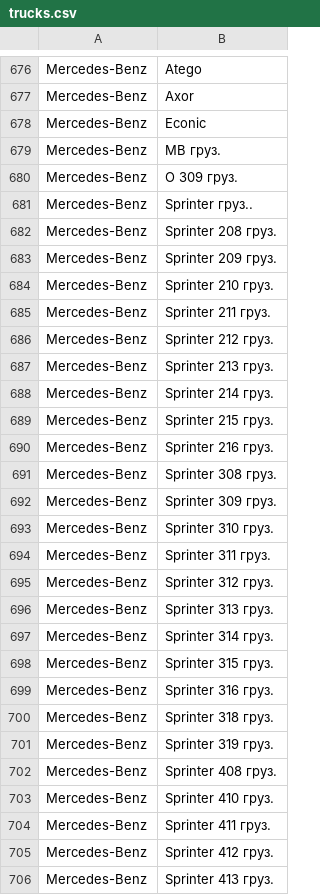
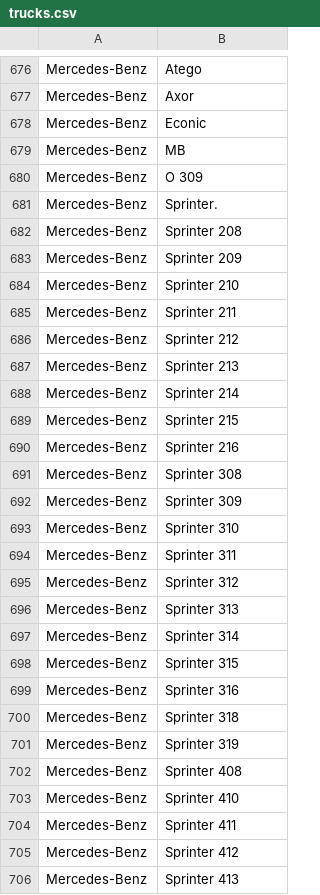
Before and after one commit to lang-uk/ua-gazetteers, a CSV file: trucks.csv, drawn as a sheet; only a part is shown, gaps mark what is left out; the diff covers the shown part only.

Commit message:
Boats + cleanup in cars/trucks

```diff
--- a/trucks.csv
+++ b/trucks.csv
@@ -678,29 +678,29 @@ Mercedes-Benz,Axor
 Mercedes-Benz,Econic
-Mercedes-Benz,MB груз.
-Mercedes-Benz,O 309 груз.
-Mercedes-Benz,Sprinter груз..
-Mercedes-Benz,Sprinter 208 груз.
-Mercedes-Benz,Sprinter 209 груз.
-Mercedes-Benz,Sprinter 210 груз.
-Mercedes-Benz,Sprinter 211 груз.
-Mercedes-Benz,Sprinter 212 груз.
-Mercedes-Benz,Sprinter 213 груз.
-Mercedes-Benz,Sprinter 214 груз.
-Mercedes-Benz,Sprinter 215 груз.
-Mercedes-Benz,Sprinter 216 груз.
-Mercedes-Benz,Sprinter 308 груз.
-Mercedes-Benz,Sprinter 309 груз.
-Mercedes-Benz,Sprinter 310 груз.
-Mercedes-Benz,Sprinter 311 груз.
-Mercedes-Benz,Sprinter 312 груз.
-Mercedes-Benz,Sprinter 313 груз.
-Mercedes-Benz,Sprinter 314 груз.
-Mercedes-Benz,Sprinter 315 груз.
-Mercedes-Benz,Sprinter 316 груз.
-Mercedes-Benz,Sprinter 318 груз.
-Mercedes-Benz,Sprinter 319 груз.
-Mercedes-Benz,Sprinter 408 груз.
-Mercedes-Benz,Sprinter 410 груз.
-Mercedes-Benz,Sprinter 411 груз.
-Mercedes-Benz,Sprinter 412 груз.
-Mercedes-Benz,Sprinter 413 груз.
+Mercedes-Benz,MB
+Mercedes-Benz,O 309
+Mercedes-Benz,Sprinter.
+Mercedes-Benz,Sprinter 208
+Mercedes-Benz,Sprinter 209
+Mercedes-Benz,Sprinter 210
+Mercedes-Benz,Sprinter 211
+Mercedes-Benz,Sprinter 212
+Mercedes-Benz,Sprinter 213
+Mercedes-Benz,Sprinter 214
+Mercedes-Benz,Sprinter 215
+Mercedes-Benz,Sprinter 216
+Mercedes-Benz,Sprinter 308
+Mercedes-Benz,Sprinter 309
+Mercedes-Benz,Sprinter 310
+Mercedes-Benz,Sprinter 311
+Mercedes-Benz,Sprinter 312
+Mercedes-Benz,Sprinter 313
+Mercedes-Benz,Sprinter 314
+Mercedes-Benz,Sprinter 315
+Mercedes-Benz,Sprinter 316
+Mercedes-Benz,Sprinter 318
+Mercedes-Benz,Sprinter 319
+Mercedes-Benz,Sprinter 408
+Mercedes-Benz,Sprinter 410
+Mercedes-Benz,Sprinter 411
+Mercedes-Benz,Sprinter 412
+Mercedes-Benz,Sprinter 413
```
Also changed, not shown: 109 edited cells elsewhere in this file, cars.csv, 1 other file.
